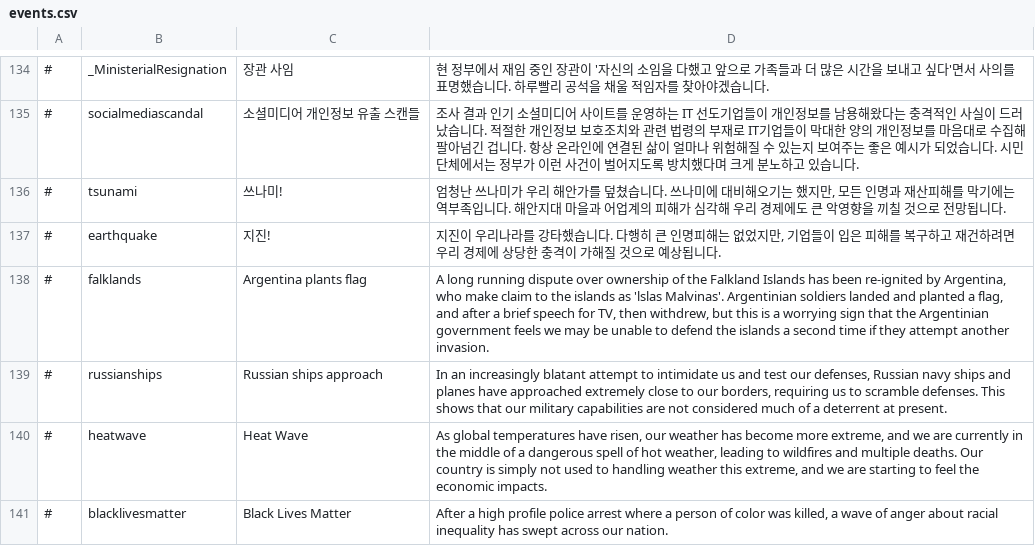
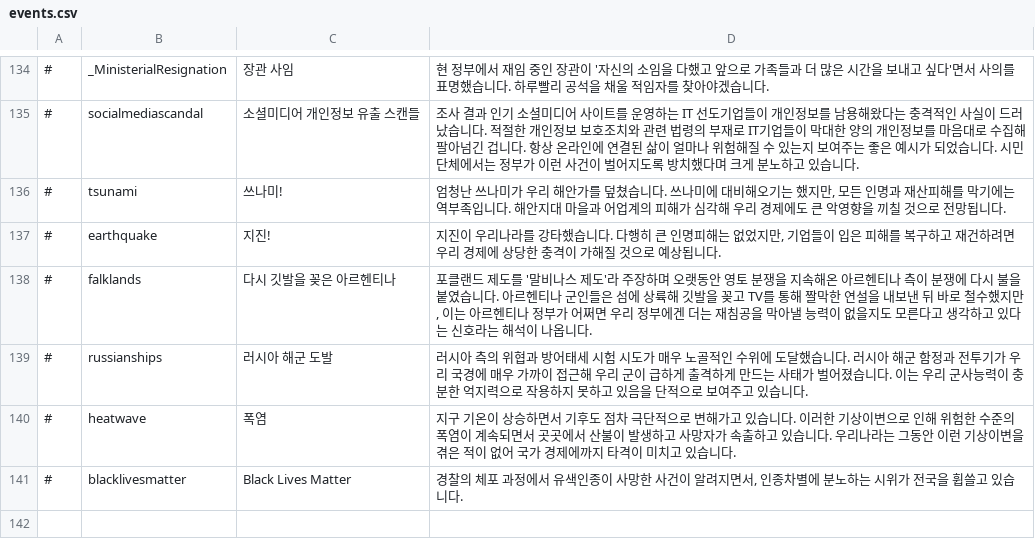
Before and after one commit to whiteforce4/Democracy4KoreanTranslation, a CSV file: Korean/events.csv, drawn as a sheet; only a part is shown, gaps mark what is left out.

Commit message:
Update events.csv

```diff
--- a/Korean/events.csv
+++ b/Korean/events.csv
@@ -137,5 +137,5 @@
 #,earthquake,지진!,"지진이 우리나라를 강타했습니다. 다행히 큰 인명피해는 없었지만, 기업들이 입은 피해를 복구하고 재건하려면 우리 경제에 상당한 충격이 가해질 것으로 예상됩니다."
-#,falklands,Argentina plants flag,"A long running dispute over ownership of the Falkland Islands has been re-ignited by Argentina, who make claim to the islands as 'lslas Malvinas'. Argentinian soldiers landed and planted a flag, and after a brief speech for TV, then withdrew, but this is a worrying sign that the Argentinian government feels we may be unable to defend the islands a second time if they attempt another invasion."
-#,russianships,Russian ships approach,"In an increasingly blatant attempt to intimidate us and test our defenses, Russian navy ships and planes have approached extremely close to our borders, requiring us to scramble defenses. This shows that our military capabilities are not considered much of a deterrent at present."
-#,heatwave,Heat Wave,"As global temperatures have risen, our weather has become more extreme, and we are currently in the middle of a dangerous spell of hot weather, leading to wildfires and multiple deaths. Our country is simply not used to handling weather this extreme, and we are starting to feel the economic impacts."
-#,blacklivesmatter,Black Lives Matter,"After a high profile police arrest where a person of color was killed, a wave of anger about racial inequality has swept across our nation."
+#,falklands,다시 깃발을 꽂은 아르헨티나,"포클랜드 제도를 '말비나스 제도'라 주장하며 오랫동안 영토 분쟁을 지속해온 아르헨티나 측이 분쟁에 다시 불을 붙였습니다. 아르헨티나 군인들은 섬에 상륙해 깃발을 꽂고 TV를 통해 짤막한 연설을 내보낸 뒤 바로 철수했지만, 이는 아르헨티나 정부가 어쩌면 우리 정부에겐 더는 재침공을 막아낼 능력이 없을지도 모른다고 생각하고 있다는 신호라는 해석이 나옵니다."
+#,russianships,러시아 해군 도발,"러시아 측의 위협과 방어태세 시험 시도가 매우 노골적인 수위에 도달했습니다. 러시아 해군 함정과 전투기가 우리 국경에 매우 가까이 접근해 우리 군이 급하게 출격하게 만드는 사태가 벌어졌습니다. 이는 우리 군사능력이 충분한 억지력으로 작용하지 못하고 있음을 단적으로 보여주고 있습니다."
+#,heatwave,폭염,"지구 기온이 상승하면서 기후도 점차 극단적으로 변해가고 있습니다. 이러한 기상이변으로 인해 위험한 수준의 폭염이 계속되면서 곳곳에서 산불이 발생하고 사망자가 속출하고 있습니다. 우리나라는 그동안 이런 기상이변을 겪은 적이 없어 국가 경제에까지 타격이 미치고 있습니다."
+#,blacklivesmatter,Black Lives Matter,"경찰의 체포 과정에서 유색인종이 사망한 사건이 알려지면서, 인종차별에 분노하는 시위가 전국을 휩쓸고 있습니다."
```
